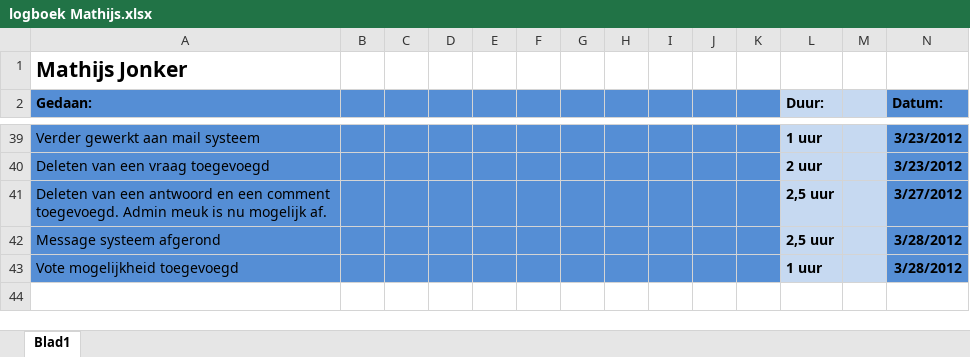
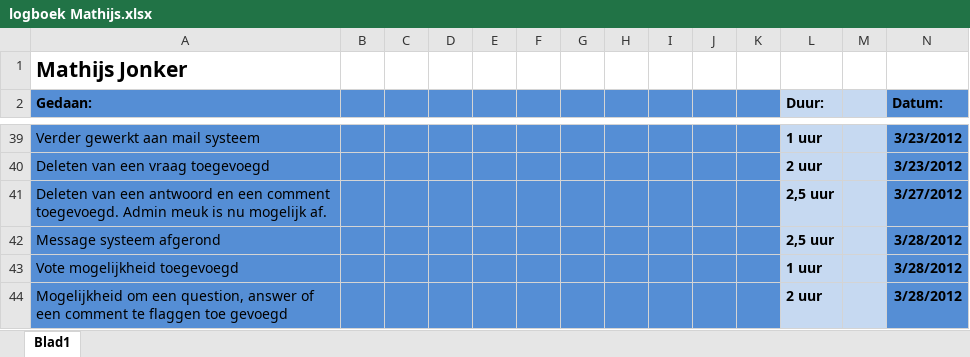
Before and after one commit to martndemus/nhl-stack-overflow, an Excel workbook: Logboeken/logboek Mathijs.xlsx, sheet Blad1, drawn as a sheet; only a part is shown, gaps mark what is left out; values as stored, in another font and other column widths than the file's, no borders; the diff names each change by its address in the sheet, - before the commit and + after, or states it on an @@ line.

Commit message:
Mogelijkheid om alles te flaggen toegevoegd. Next up admin mass unflaggen en naar een antwoord of comment gaan vanuit beheer pagina.

```diff
--- a/Logboeken/logboek Mathijs.xlsx (sheet Blad1)
+++ b/Logboeken/logboek Mathijs.xlsx (sheet Blad1)
+row 44: Mogelijkheid om een question, answer of een comment te flaggen toe gevoegd |  |  |  |  |  |  |  |  |  |  | 2 uur |  | 3/28/2012
```
Also changed, not shown: 6 other files.
